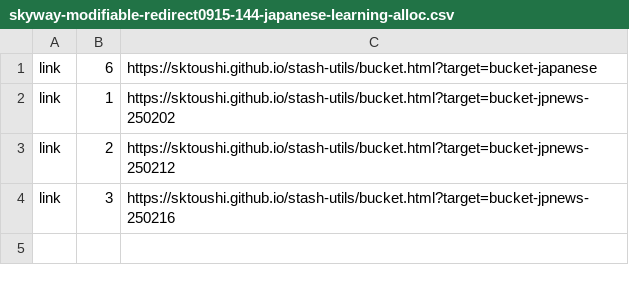
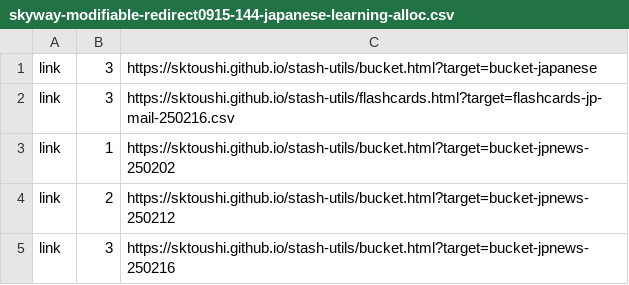
Before and after one commit to sktoushi/stash-utils, a CSV file: skyway-modifiable-redirect0915-144-japanese-learning-alloc.csv, drawn as a sheet.

Commit message:
Update skyway-modifiable-redirect0915-144-japanese-learning-alloc.csv

```diff
--- a/skyway-modifiable-redirect0915-144-japanese-learning-alloc.csv
+++ b/skyway-modifiable-redirect0915-144-japanese-learning-alloc.csv
@@ -1,2 +1,3 @@
-link,6,https://sktoushi.github.io/stash-utils/bucket.html?target=bucket-japanese
+link,3,https://sktoushi.github.io/stash-utils/bucket.html?target=bucket-japanese
+link,3,https://sktoushi.github.io/stash-utils/flashcards.html?target=flashcards-jp-mail-250216.csv
 link,1,https://sktoushi.github.io/stash-utils/bucket.html?target=bucket-jpnews-250202
```
